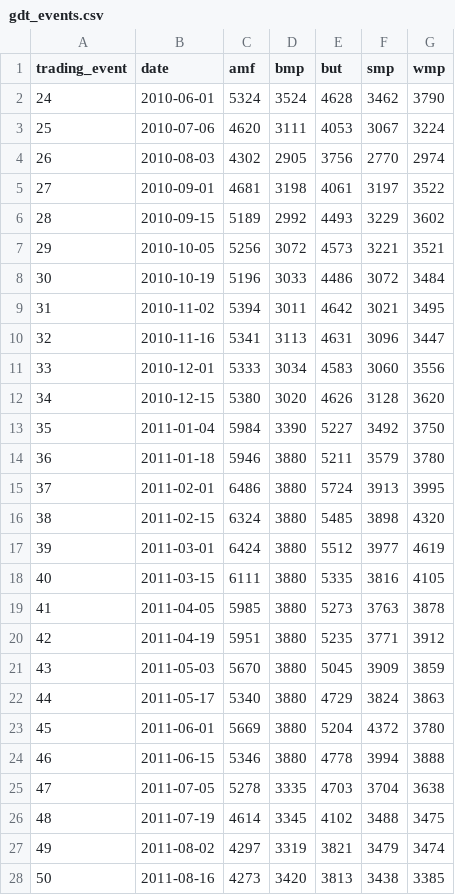
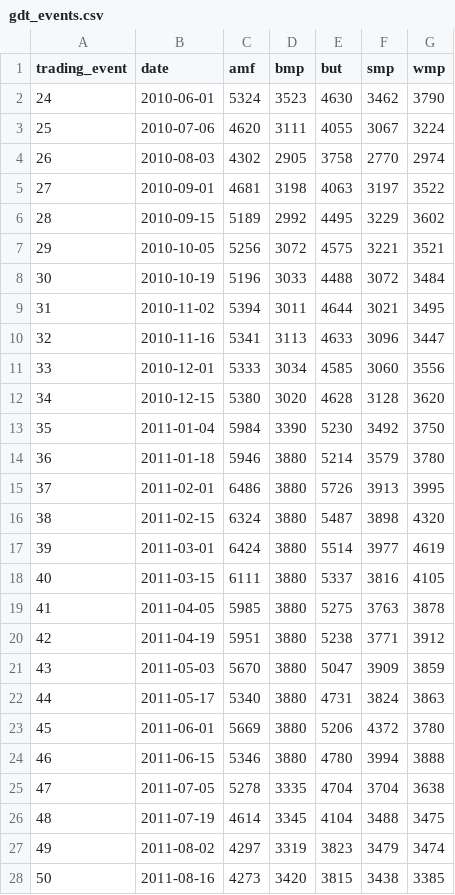
Before and after one commit to odow/dairy-analytics, a CSV file: data/processed/gdt_events.csv, drawn as a sheet; only a part is shown; the diff covers the shown part only.

```diff
--- a/data/processed/gdt_events.csv
+++ b/data/processed/gdt_events.csv
@@ -1,28 +1,28 @@
 trading_event,date,amf,bmp,but,smp,wmp
-24,2010-06-01,5324,3524,4628,3462,3790
-25,2010-07-06,4620,3111,4053,3067,3224
-26,2010-08-03,4302,2905,3756,2770,2974
-27,2010-09-01,4681,3198,4061,3197,3522
-28,2010-09-15,5189,2992,4493,3229,3602
-29,2010-10-05,5256,3072,4573,3221,3521
-30,2010-10-19,5196,3033,4486,3072,3484
-31,2010-11-02,5394,3011,4642,3021,3495
-32,2010-11-16,5341,3113,4631,3096,3447
-33,2010-12-01,5333,3034,4583,3060,3556
-34,2010-12-15,5380,3020,4626,3128,3620
-35,2011-01-04,5984,3390,5227,3492,3750
-36,2011-01-18,5946,3880,5211,3579,3780
-37,2011-02-01,6486,3880,5724,3913,3995
-38,2011-02-15,6324,3880,5485,3898,4320
-39,2011-03-01,6424,3880,5512,3977,4619
-40,2011-03-15,6111,3880,5335,3816,4105
-41,2011-04-05,5985,3880,5273,3763,3878
-42,2011-04-19,5951,3880,5235,3771,3912
-43,2011-05-03,5670,3880,5045,3909,3859
-44,2011-05-17,5340,3880,4729,3824,3863
-45,2011-06-01,5669,3880,5204,4372,3780
-46,2011-06-15,5346,3880,4778,3994,3888
-47,2011-07-05,5278,3335,4703,3704,3638
-48,2011-07-19,4614,3345,4102,3488,3475
-49,2011-08-02,4297,3319,3821,3479,3474
-50,2011-08-16,4273,3420,3813,3438,3385
+24,2010-06-01,5324,3523,4630,3462,3790
+25,2010-07-06,4620,3111,4055,3067,3224
+26,2010-08-03,4302,2905,3758,2770,2974
+27,2010-09-01,4681,3198,4063,3197,3522
+28,2010-09-15,5189,2992,4495,3229,3602
+29,2010-10-05,5256,3072,4575,3221,3521
+30,2010-10-19,5196,3033,4488,3072,3484
+31,2010-11-02,5394,3011,4644,3021,3495
+32,2010-11-16,5341,3113,4633,3096,3447
+33,2010-12-01,5333,3034,4585,3060,3556
+34,2010-12-15,5380,3020,4628,3128,3620
+35,2011-01-04,5984,3390,5230,3492,3750
+36,2011-01-18,5946,3880,5214,3579,3780
+37,2011-02-01,6486,3880,5726,3913,3995
+38,2011-02-15,6324,3880,5487,3898,4320
+39,2011-03-01,6424,3880,5514,3977,4619
+40,2011-03-15,6111,3880,5337,3816,4105
+41,2011-04-05,5985,3880,5275,3763,3878
+42,2011-04-19,5951,3880,5238,3771,3912
+43,2011-05-03,5670,3880,5047,3909,3859
+44,2011-05-17,5340,3880,4731,3824,3863
+45,2011-06-01,5669,3880,5206,4372,3780
+46,2011-06-15,5346,3880,4780,3994,3888
+47,2011-07-05,5278,3335,4704,3704,3638
+48,2011-07-19,4614,3345,4104,3488,3475
+49,2011-08-02,4297,3319,3823,3479,3474
+50,2011-08-16,4273,3420,3815,3438,3385
```
Also changed, not shown: 1 added row and 35 edited cells elsewhere in this file, 5 other files.
